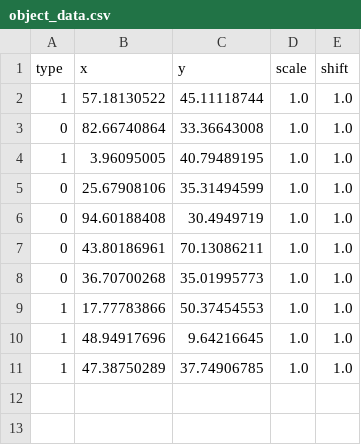
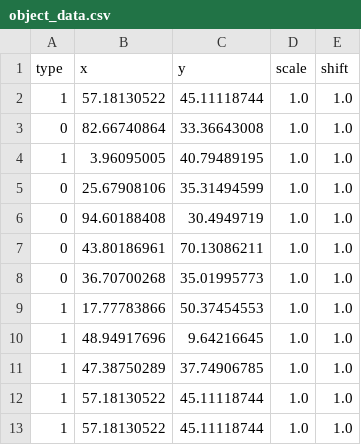
Before and after one commit to tomas-ruiz-249/proyecto-final-programacion, a CSV file: raycaster/assets/data/object_data.csv, drawn as a sheet; the diff names each change by its address in the sheet, - before the commit and + after, or states it on an @@ line.

```diff
--- a/raycaster/assets/data/object_data.csv
+++ b/raycaster/assets/data/object_data.csv
+row 12: 1 | 57.18130522 | 45.11118744 | 1.0 | 1.0
+row 13: 1 | 57.18130522 | 45.11118744 | 1.0 | 1.0
```
Also changed, not shown: 2 other files.
